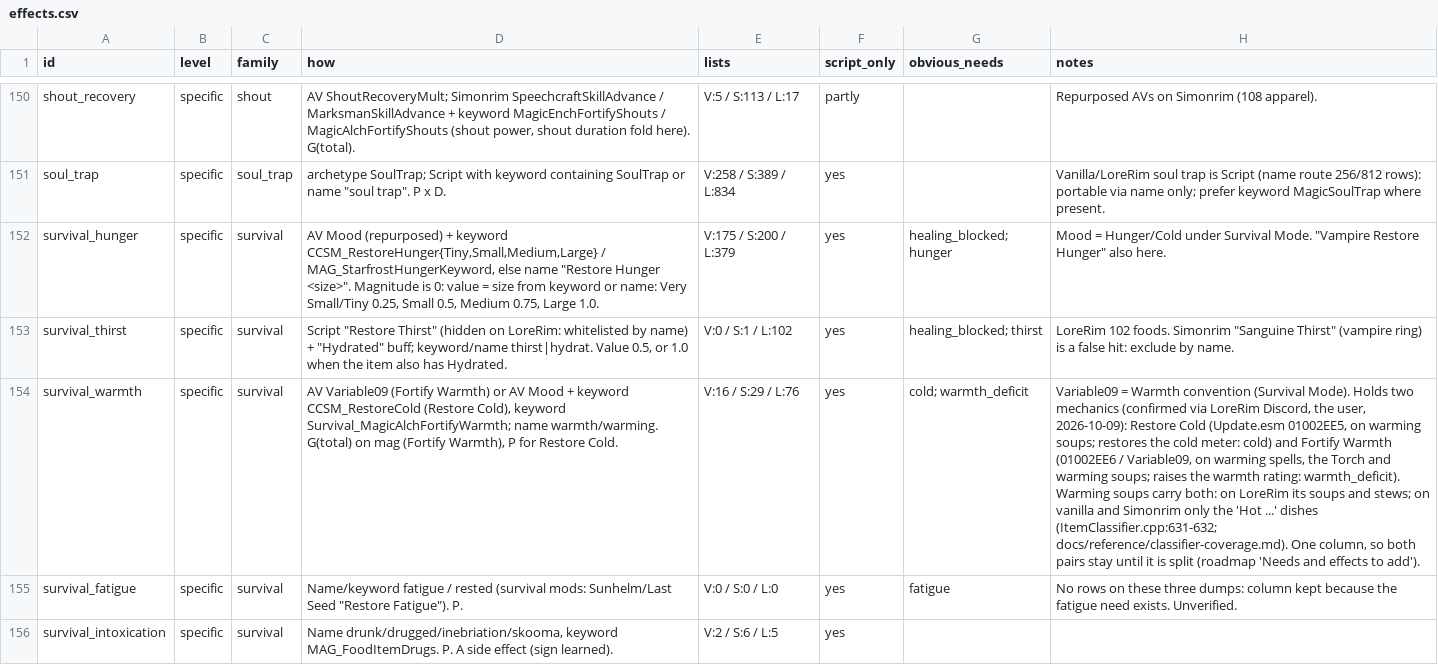
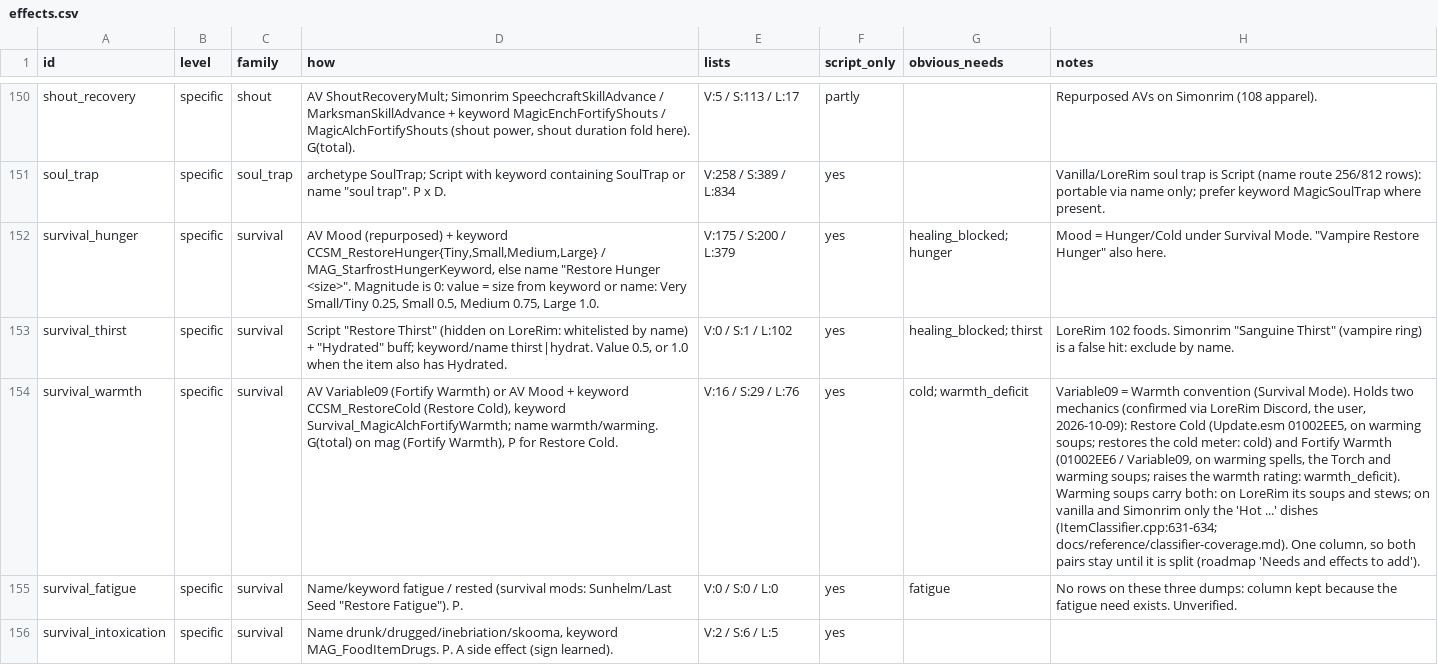
Before and after one commit to LandingCrew/huginn, a CSV file: docs/architecture/9-data/effects.csv, drawn as a sheet; only a part is shown, gaps mark what is left out; the diff names each change by its address in the sheet, - before the commit and + after, or states it on an @@ line.

```diff
--- a/docs/architecture/9-data/effects.csv
+++ b/docs/architecture/9-data/effects.csv
-H154 (notes): …...' dishes (ItemClassifier.cpp:631-632; docs/reference/classifier-coverage.md). One…
+H154 (notes): …...' dishes (ItemClassifier.cpp:631-634; docs/reference/classifier-coverage.md). One…
```
Also changed, not shown: docs/architecture/9-data/needs.csv, 9 other files.
